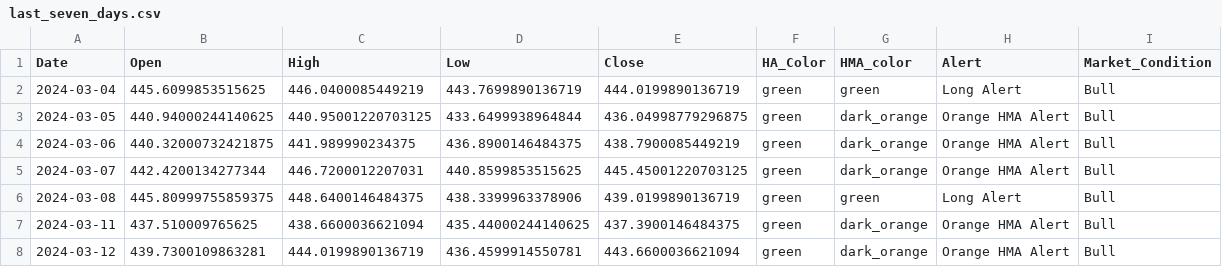
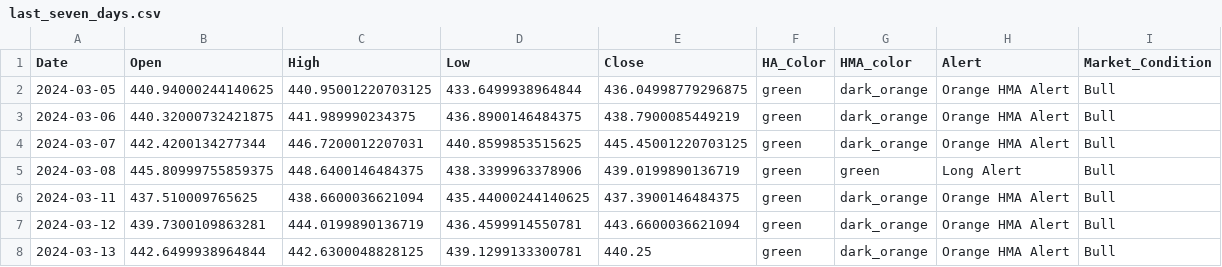
Before and after one commit to rbnyng/trend_alert, a CSV file: last_seven_days.csv, drawn as a sheet.

```diff
--- a/last_seven_days.csv
+++ b/last_seven_days.csv
@@ -1,3 +1,2 @@
 Date,Open,High,Low,Close,HA_Color,HMA_color,Alert,Market_Condition
-2024-03-04,445.6099853515625,446.0400085449219,443.7699890136719,444.0199890136719,green,green,Long Alert,Bull
 2024-03-05,440.94000244140625,440.95001220703125,433.6499938964844,436.04998779296875,green,dark_orange,Orange HMA Alert,Bull
@@ -8 +7,2 @@ Date,Open,High,Low,Close,HA_Color,HMA_color,Alert,Market_Condition
 2024-03-12,439.7300109863281,444.0199890136719,436.4599914550781,443.6600036621094,green,dark_orange,Orange HMA Alert,Bull
+2024-03-13,442.6499938964844,442.6300048828125,439.1299133300781,440.25,green,dark_orange,Orange HMA Alert,Bull
```
